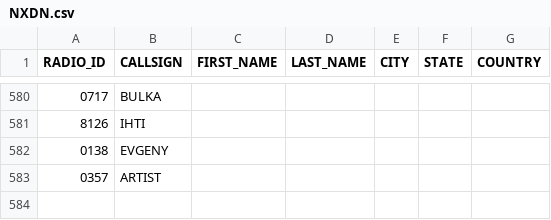
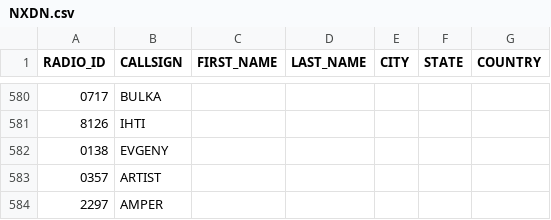
Before and after one commit to krot4u/Public_scripts, a CSV file: NXDN.csv, drawn as a sheet; only a part is shown, gaps mark what is left out.

Commit message:
Update NXDN.csv with new content

```diff
--- a/NXDN.csv
+++ b/NXDN.csv
@@ -583 +583,2 @@ RADIO_ID,CALLSIGN,FIRST_NAME,LAST_NAME,CITY,STATE,COUNTRY
 0357,ARTIST, , , , ,
+2297,AMPER, , , , ,
```
